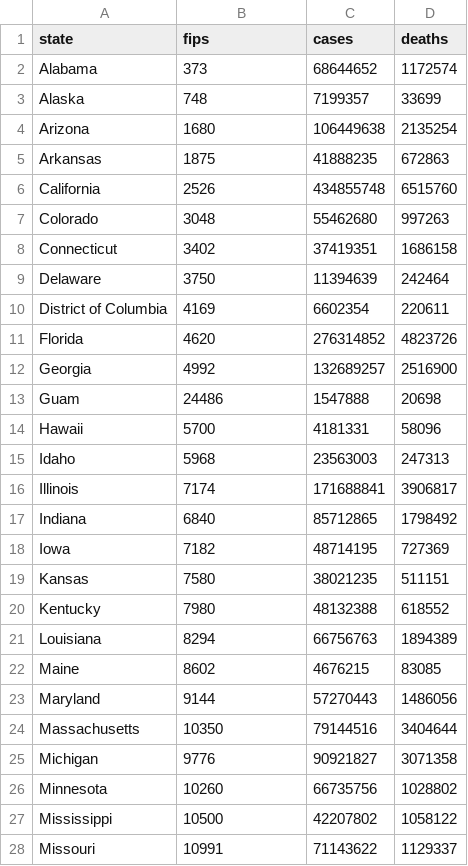
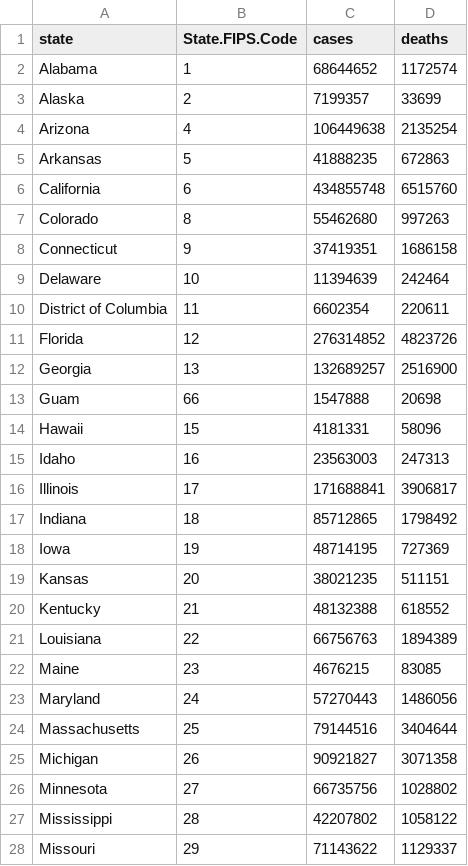
Before and after one commit to CodyBurker/Lab_02, a CSV file: src/data/NYTimes_COVID.csv, drawn as a sheet; only a part is shown; the diff covers the shown part only.

Commit message:
Joined NYTimes and CUSP data

```diff
--- a/src/data/NYTimes_COVID.csv
+++ b/src/data/NYTimes_COVID.csv
@@ -1,28 +1,28 @@
-state,fips,cases,deaths
-Alabama,373,68644652,1172574
-Alaska,748,7199357,33699
-Arizona,1680,106449638,2135254
-Arkansas,1875,41888235,672863
-California,2526,434855748,6515760
-Colorado,3048,55462680,997263
-Connecticut,3402,37419351,1686158
-Delaware,3750,11394639,242464
-District of Columbia,4169,6602354,220611
-Florida,4620,276314852,4823726
-Georgia,4992,132689257,2516900
-Guam,24486,1547888,20698
-Hawaii,5700,4181331,58096
-Idaho,5968,23563003,247313
-Illinois,7174,171688841,3906817
-Indiana,6840,85712865,1798492
-Iowa,7182,48714195,727369
-Kansas,7580,38021235,511151
-Kentucky,7980,48132388,618552
-Louisiana,8294,66756763,1894389
-Maine,8602,4676215,83085
-Maryland,9144,57270443,1486056
-Massachusetts,10350,79144516,3404644
-Michigan,9776,90921827,3071358
-Minnesota,10260,66735756,1028802
-Mississippi,10500,42207802,1058122
-Missouri,10991,71143622,1129337
+state,State.FIPS.Code,cases,deaths
+Alabama,1,68644652,1172574
+Alaska,2,7199357,33699
+Arizona,4,106449638,2135254
+Arkansas,5,41888235,672863
+California,6,434855748,6515760
+Colorado,8,55462680,997263
+Connecticut,9,37419351,1686158
+Delaware,10,11394639,242464
+District of Columbia,11,6602354,220611
+Florida,12,276314852,4823726
+Georgia,13,132689257,2516900
+Guam,66,1547888,20698
+Hawaii,15,4181331,58096
+Idaho,16,23563003,247313
+Illinois,17,171688841,3906817
+Indiana,18,85712865,1798492
+Iowa,19,48714195,727369
+Kansas,20,38021235,511151
+Kentucky,21,48132388,618552
+Louisiana,22,66756763,1894389
+Maine,23,4676215,83085
+Maryland,24,57270443,1486056
+Massachusetts,25,79144516,3404644
+Michigan,26,90921827,3071358
+Minnesota,27,66735756,1028802
+Mississippi,28,42207802,1058122
+Missouri,29,71143622,1129337
```
Also changed, not shown: 28 edited cells elsewhere in this file, 2 other files.
